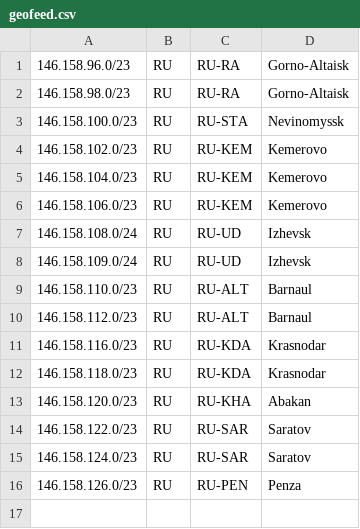
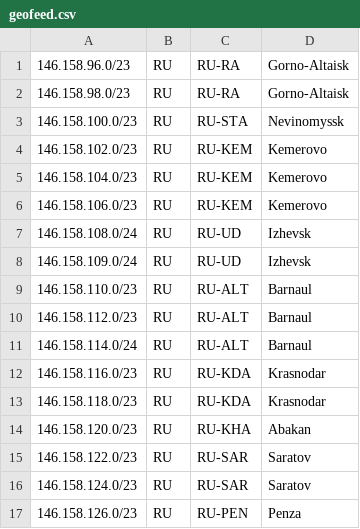
Before and after one commit to VladislavStenin/Geofeed, a CSV file: geofeed.csv, drawn as a sheet; the diff names each change by its address in the sheet, - before the commit and + after, or states it on an @@ line.

Commit message:
Update geofeed.csv

```diff
--- a/geofeed.csv
+++ b/geofeed.csv
+row 11: 146.158.114.0/24 | RU | RU-ALT | Barnaul
```
